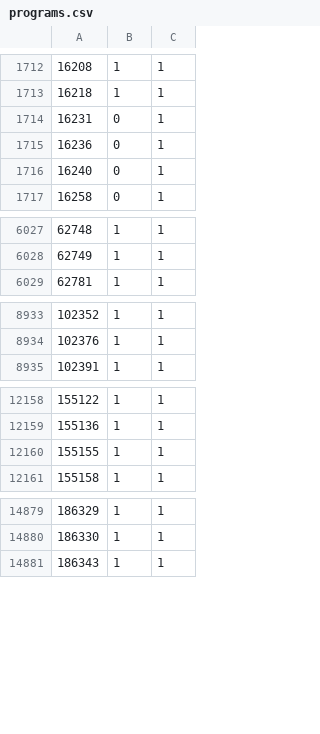
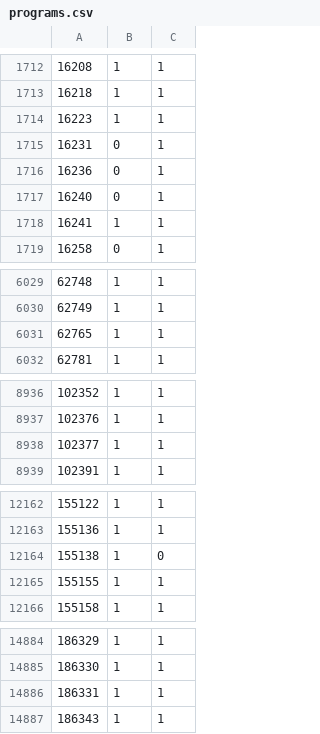
Before and after one commit to ckrause/loda, a CSV file: stats/programs.csv, drawn as a sheet; only a part is shown, gaps mark what is left out; the diff covers the shown part only; the diff names each change by its address in the sheet, - before the commit and + after, or states it on an @@ line.

Commit message:
updated 28 programs

```diff
--- a/stats/programs.csv
+++ b/stats/programs.csv
+row 1714: 16223 | 1 | 1
+row 1718: 16241 | 1 | 1
+row 6031: 62765 | 1 | 1
+row 8938: 102377 | 1 | 1
+row 12164: 155138 | 1 | 0
+row 14886: 186331 | 1 | 1
```
Also changed, not shown: 2 added rows and 3 edited cells elsewhere in this file, stats/constant_counts.csv, stats/program_lengths.csv, 32 other files.
